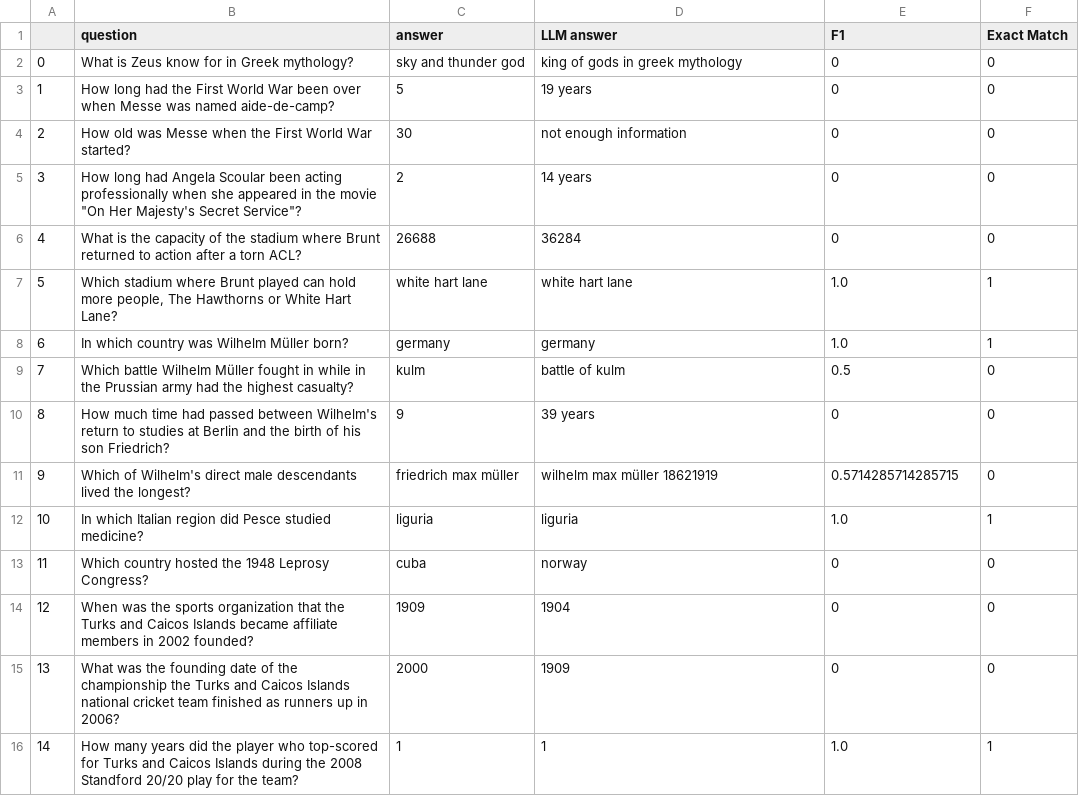
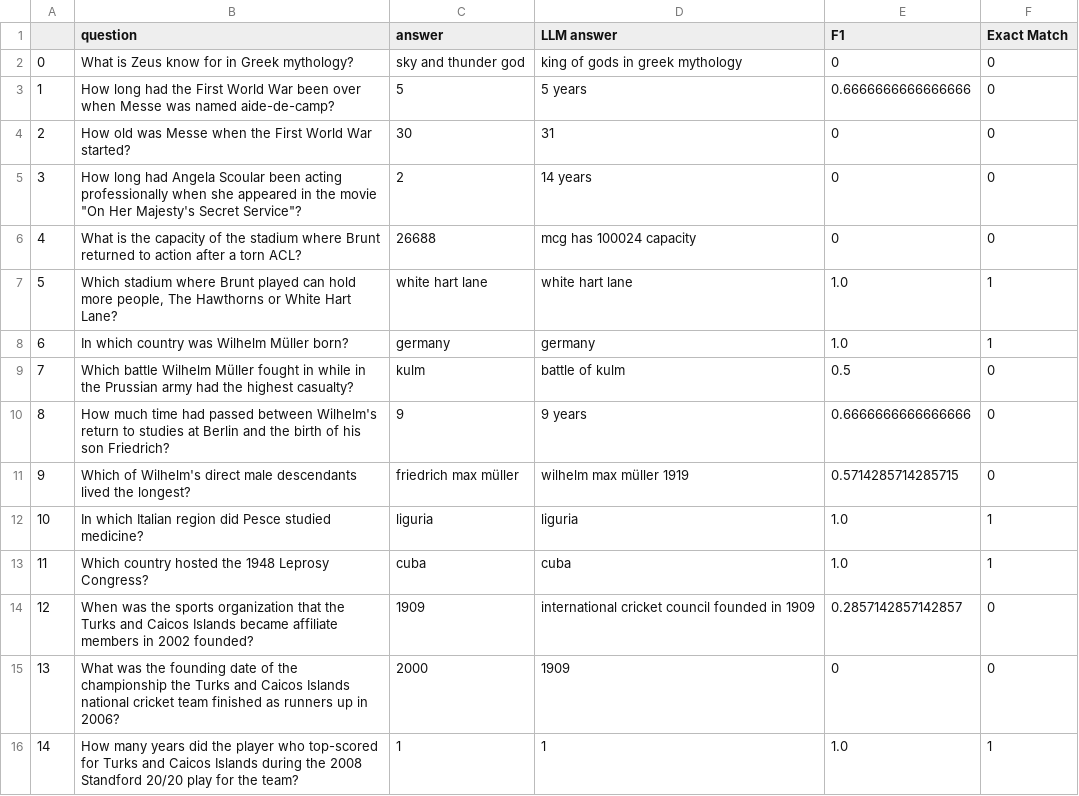
Before and after one commit to fabiograssiotto/IA024, a CSV file: Aula_10_11/results/react_top5_rerank.csv, drawn as a sheet; only a part is shown; the diff covers the shown part only.

```diff
--- a/Aula_10_11/results/react_top5_rerank.csv
+++ b/Aula_10_11/results/react_top5_rerank.csv
@@ -2,6 +2,6 @@
 0,What is Zeus know for in Greek mythology?,sky and thunder god,king of gods in greek mythology,0,0
-1,How long had the First World War been over when Messe was named aide-de-camp?,5,19 years,0,0
-2,How old was Messe when the First World War started?,30,not enough information,0,0
+1,How long had the First World War been over when Messe was named aide-de-camp?,5,5 years,0.6666666666666666,0
+2,How old was Messe when the First World War started?,30,31,0,0
 3,"How long had Angela Scoular been acting professionally when she appeared in the movie ""On Her Majesty's Secret Service""?",2,14 years,0,0
-4,What is the capacity of the stadium where Brunt returned to action after a torn ACL?,26688,36284,0,0
+4,What is the capacity of the stadium where Brunt returned to action after a torn ACL?,26688,mcg has 100024 capacity,0,0
 5,"Which stadium where Brunt played can hold more people, The Hawthorns or White Hart Lane?",white hart lane,white hart lane,1.0,1
@@ -9,7 +9,7 @@
 7,Which battle Wilhelm Müller fought in while in the Prussian army had the highest casualty?,kulm,battle of kulm,0.5,0
-8,How much time had passed between Wilhelm's return to studies at Berlin and the birth of his son Friedrich?,9,39 years,0,0
-9,Which of Wilhelm's direct male descendants lived the longest? ,friedrich max müller,wilhelm max müller 18621919,0.5714285714285715,0
+8,How much time had passed between Wilhelm's return to studies at Berlin and the birth of his son Friedrich?,9,9 years,0.6666666666666666,0
+9,Which of Wilhelm's direct male descendants lived the longest?,friedrich max müller,wilhelm max müller 1919,0.5714285714285715,0
 10,In which Italian region did Pesce studied medicine?,liguria,liguria,1.0,1
-11,Which country hosted the 1948 Leprosy Congress?,cuba,norway,0,0
-12,When was the sports organization that the Turks and Caicos Islands became affiliate members in 2002 founded?,1909,1904,0,0
+11,Which country hosted the 1948 Leprosy Congress?,cuba,cuba,1.0,1
+12,When was the sports organization that the Turks and Caicos Islands became affiliate members in 2002 founded?,1909,international cricket council founded in 1909,0.2857142857142857,0
 13,What was the founding date of the championship the Turks and Caicos Islands national cricket team finished as runners up in 2006?,2000,1909,0,0
```
Also changed, not shown: 25 edited cells elsewhere in this file, 1 other file.
